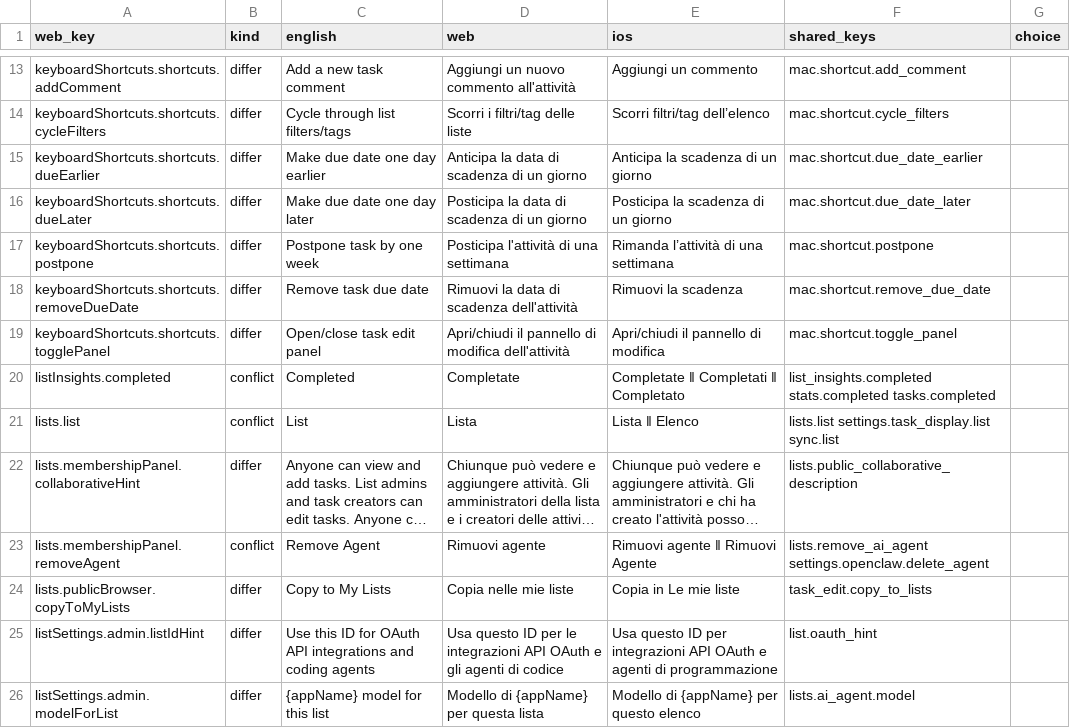
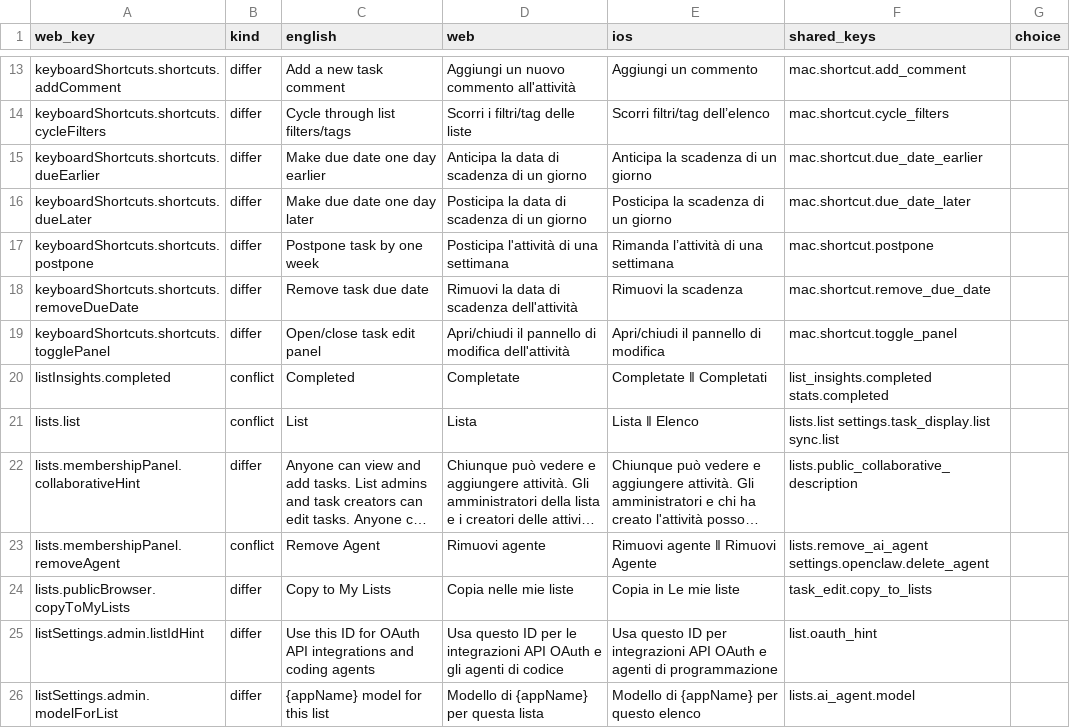
Before and after one commit to Graceful-Tools/astrid-web, a CSV file: lib/i18n/core-strings/review/it.csv, drawn as a sheet; only a part is shown, gaps mark what is left out; long unchanged cells end in ….

```diff
--- a/lib/i18n/core-strings/review/it.csv
+++ b/lib/i18n/core-strings/review/it.csv
@@ -19,3 +19,3 @@ keyboardShortcuts.shortcuts.removeDueDate,differ,Remove task due date,Rimuovi la
 keyboardShortcuts.shortcuts.togglePanel,differ,Open/close task edit panel,Apri/chiudi il pannello di modifica dell'attività,Apri/chiudi il pannello di modifica,mac.shortcut.toggle_panel,
-listInsights.completed,conflict,Completed,Completate,Completate ‖ Completati ‖ Completato,list_insights.completed stats.completed tasks.completed,
+listInsights.completed,conflict,Completed,Completate,Completate ‖ Completati,list_insights.completed stats.completed,
 lists.list,conflict,List,Lista,Lista ‖ Elenco,lists.list settings.task_display.list sync.list,
```
Also changed, not shown: lib/i18n/core-strings/review/es.csv, lib/i18n/core-strings/review/fr.csv, 48 other files.
